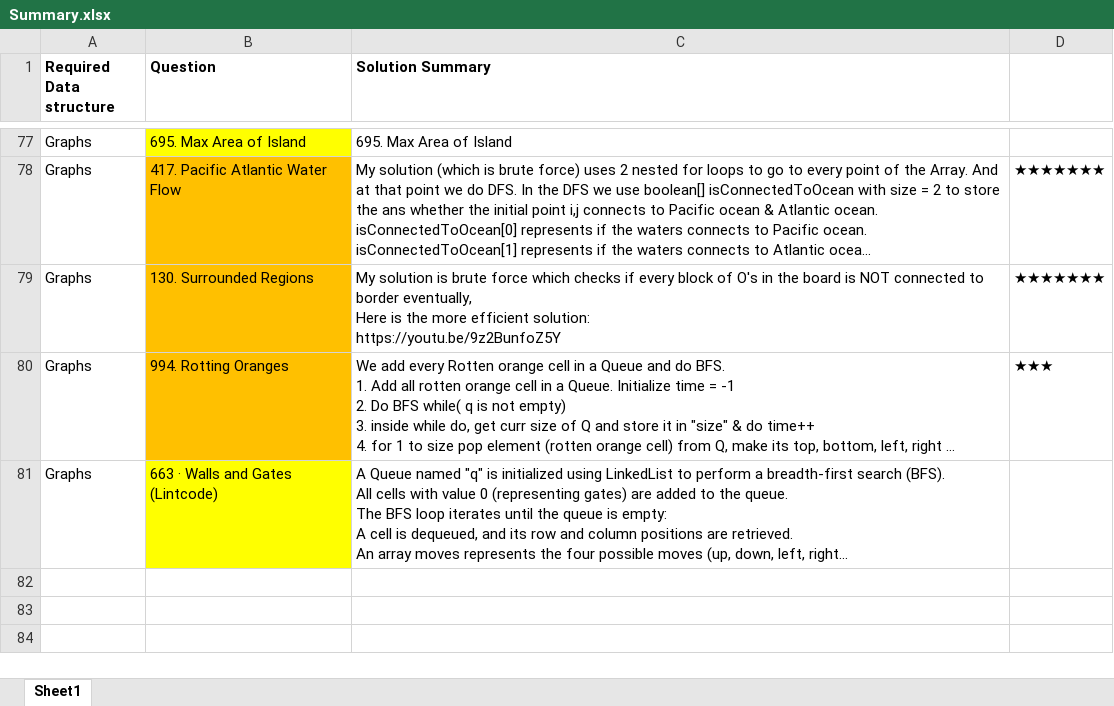
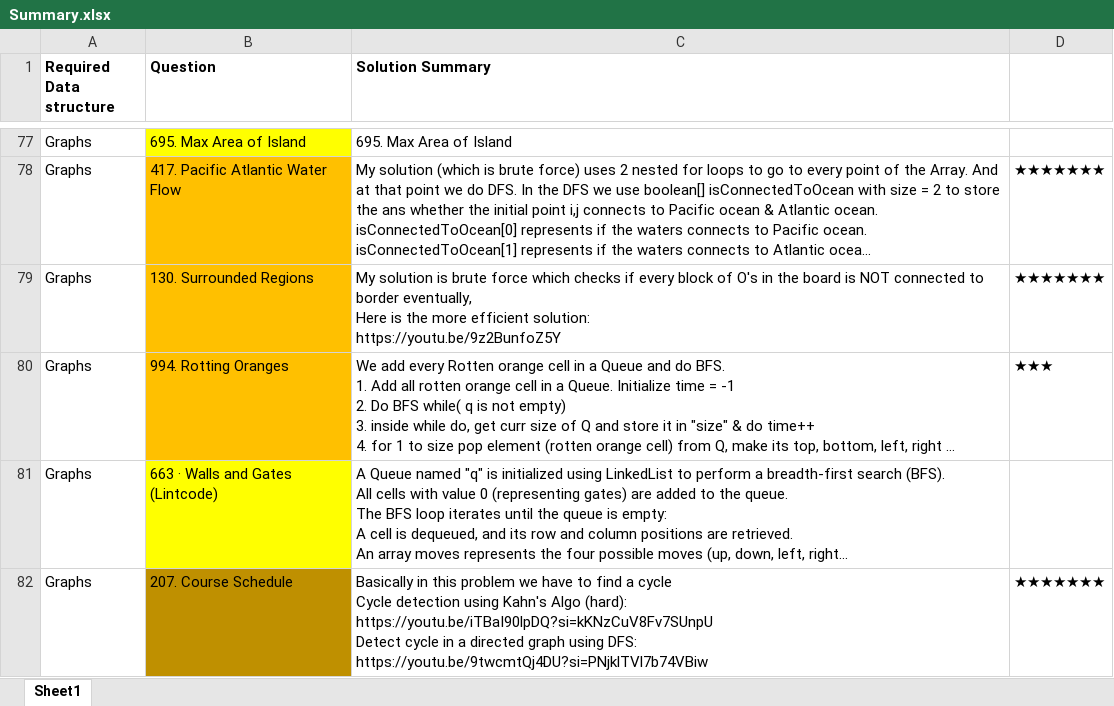
Before and after one commit to OP-75/Leetcode, an Excel workbook: Summary.xlsx, sheet Sheet1, drawn as a sheet; only a part is shown, gaps mark what is left out; long unchanged cells end in …; values as stored, in another font and other column widths than the file's, no borders; ↵ is a line break in a cell; the diff names each change by its address in the sheet, - before the commit and + after, or states it on an @@ line.

```diff
--- a/Summary.xlsx (sheet Sheet1)
+++ b/Summary.xlsx (sheet Sheet1)
+row 82: Graphs | 207. Course Schedule | Basically in this problem we have to find a cycle ↵ Cycle detection using Kahn's Algo (hard): ↵ https://youtu.be/iTBaI90lpDQ?si=kKNzCuV8Fv7SUnpU ↵ Detect cycle in a directed graph using DFS: ↵ https://youtu.be/9twcmtQj4DU?si=PNjklTVl7b74VBiw | ★★★★★★★
```
Also changed, not shown: 2 other files.
